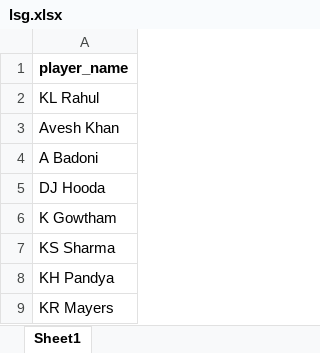
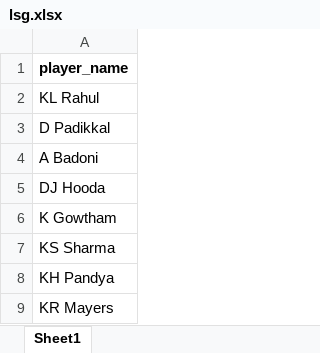
Before and after one commit to UtkarshSinha121/Betting-Mate, an Excel workbook: Teams/lsg.xlsx, sheet Sheet1, drawn as a sheet; only a part is shown; values as stored, in another font and other column widths than the file's, no borders; the diff names each change by its address in the sheet, - before the commit and + after, or states it on an @@ line.

```diff
--- a/Teams/lsg.xlsx (sheet Sheet1)
+++ b/Teams/lsg.xlsx (sheet Sheet1)
-A3: Avesh Khan
+A3: D Padikkal
```
Also changed, not shown: Teams/csk.xlsx, Teams/dc.xlsx, 3 other files.
